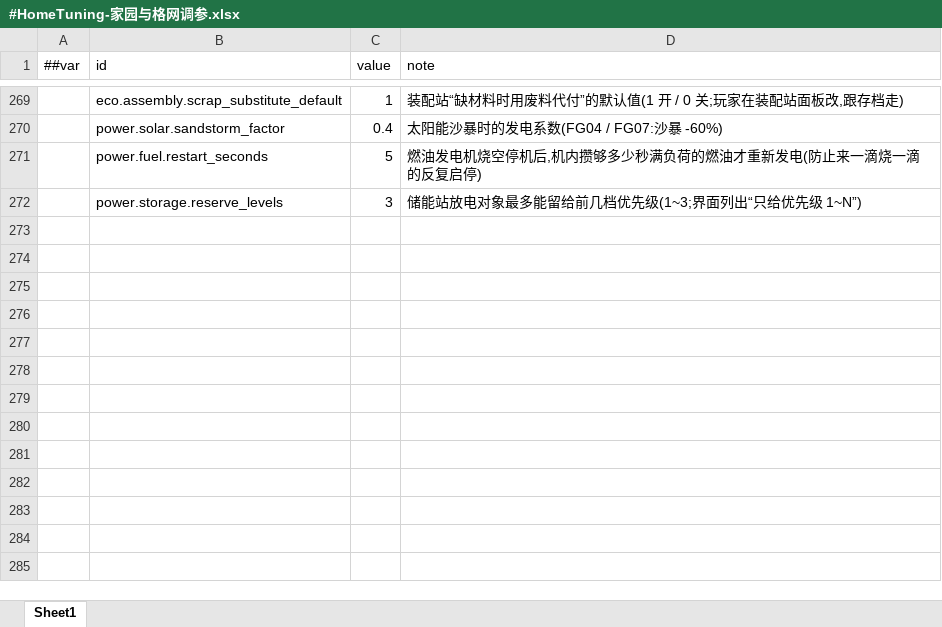
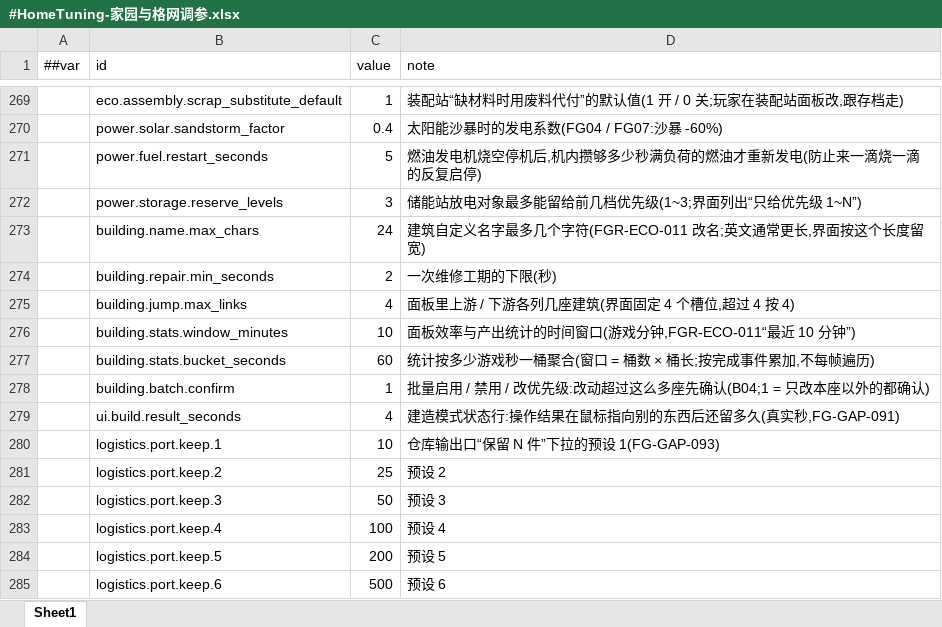
Before and after one commit to silencebin1993/TEngine, an Excel workbook: Configs/GameConfig/Datas/fg/#HomeTuning-家园与格网调参.xlsx, sheet Sheet1, drawn as a sheet; only a part is shown, gaps mark what is left out; values as stored, in another font and other column widths than the file's, no borders; the diff names each change by its address in the sheet, - before the commit and + after, or states it on an @@ line.

```diff
--- a/Configs/GameConfig/Datas/fg/#HomeTuning-家园与格网调参.xlsx (sheet Sheet1)
+++ b/Configs/GameConfig/Datas/fg/#HomeTuning-家园与格网调参.xlsx (sheet Sheet1)
+row 273:  | building.name.max_chars | 24 | 建筑自定义名字最多几个字符(FGR-ECO-011 改名;英文通常更长,界面按这个长度留宽)
+row 274:  | building.repair.min_seconds | 2 | 一次维修工期的下限(秒)
+row 275:  | building.jump.max_links | 4 | 面板里上游 / 下游各列几座建筑(界面固定 4 个槽位,超过 4 按 4)
+row 276:  | building.stats.window_minutes | 10 | 面板效率与产出统计的时间窗口(游戏分钟,FGR-ECO-011“最近 10 分钟”)
+row 277:  | building.stats.bucket_seconds | 60 | 统计按多少游戏秒一桶聚合(窗口 = 桶数 × 桶长;按完成事件累加,不每帧遍历)
+row 278:  | building.batch.confirm | 1 | 批量启用 / 禁用 / 改优先级:改动超过这么多座先确认(B04;1 = 只改本座以外的都确认)
+row 279:  | ui.build.result_seconds | 4 | 建造模式状态行:操作结果在鼠标指向别的东西后还留多久(真实秒,FG-GAP-091)
+row 280:  | logistics.port.keep.1 | 10 | 仓库输出口“保留 N 件”下拉的预设 1(FG-GAP-093)
+row 281:  | logistics.port.keep.2 | 25 | 预设 2
+row 282:  | logistics.port.keep.3 | 50 | 预设 3
+row 283:  | logistics.port.keep.4 | 100 | 预设 4
+row 284:  | logistics.port.keep.5 | 200 | 预设 5
+row 285:  | logistics.port.keep.6 | 500 | 预设 6
```
Also changed, not shown: Configs/GameConfig/Datas/fg/#CodexEntry-机制图鉴条目.xlsx, Configs/GameConfig/Datas/fg/#LocText-本地化文本.xlsx, 55 other files.
